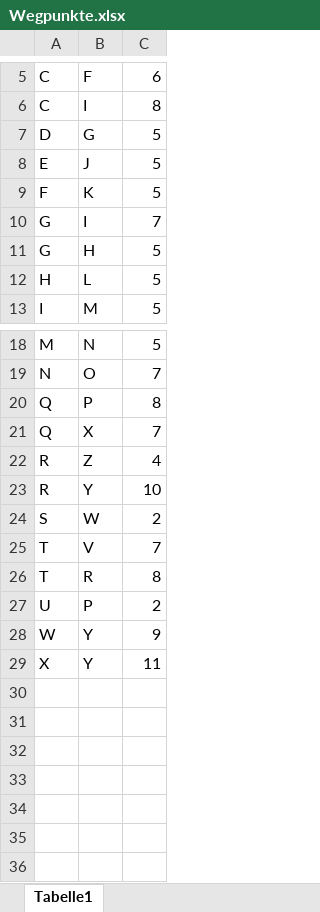
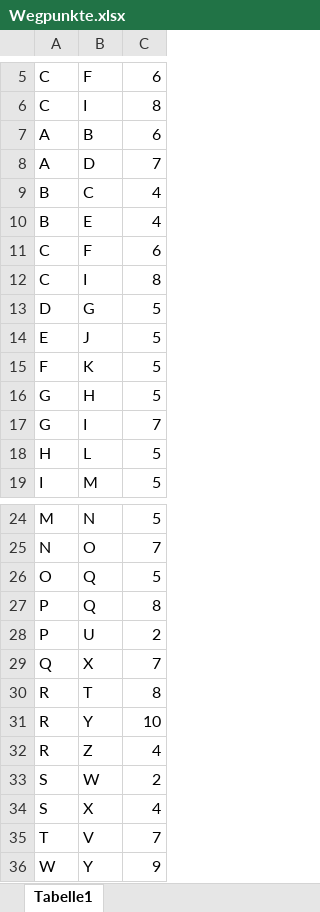
Before and after one commit to DiniFarb/Djikstra, an Excel workbook: Wegpunkte.xlsx, sheet Tabelle1, drawn as a sheet; only a part is shown, gaps mark what is left out; the shorter side is filled out with more unchanged rows; values as stored, in another font and other column widths than the file's, no borders; removed rows and columns are numbered as before the commit, all else as after; the diff names each change by its address in the sheet, - before the commit and + after, or states it on an @@ line.

```diff
--- a/Wegpunkte.xlsx (sheet Tabelle1)
+++ b/Wegpunkte.xlsx (sheet Tabelle1)
+row 7: A | B | 6
+row 8: A | D | 7
+row 9: B | C | 4
+row 10: B | E | 4
+row 11: C | F | 6
+row 12: C | I | 8
@@ row 11 moved to row 16: G @@
-row 20: Q | P | 8
+row 26: O | Q | 5
+row 27: P | Q | 8
+row 28: P | U | 2
+row 30: R | T | 8
@@ row 23 moved to row 31: R @@
+row 34: S | X | 4
-row 26: T | R | 8
-row 27: U | P | 2
```
Also changed, not shown: 4 other files.
